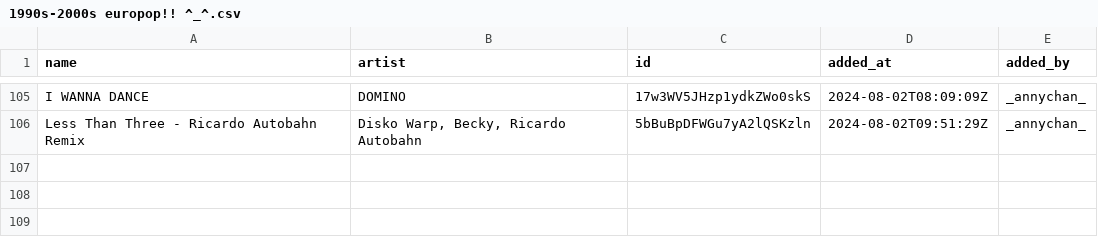
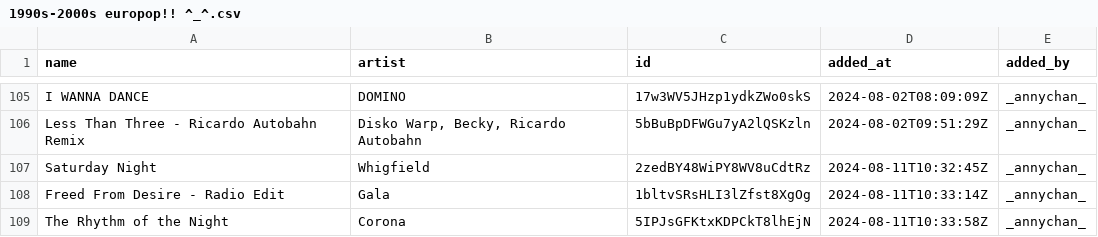
Before and after one commit to Ari-Zerner/spotify-archive, a CSV file: playlists/1990s-2000s europop!! ^_^.csv, drawn as a sheet; only a part is shown, gaps mark what is left out; the diff names each change by its address in the sheet, - before the commit and + after, or states it on an @@ line.

Commit message:
Update 2024-08-12_00-00-54
Summary of Changes:
  Changed playlists:
    - 1990s-2000s europop!! ^_^

Changed playlist: 1990s-2000s europop!! ^_^
  Added tracks:
    - Freed From Desire - Radio Edit by Gala
    - The Rhythm of the Night by Corona
    - Saturday Night by Whigfield

```diff
--- a/playlists/1990s-2000s europop!! ^_^.csv
+++ b/playlists/1990s-2000s europop!! ^_^.csv
+row 107: Saturday Night | Whigfield | 2zedBY48WiPY8WV8uCdtRz | 2024-08-11T10:32:45Z | _annychan_
+row 108: Freed From Desire - Radio Edit | Gala | 1bltvSRsHLI3lZfst8XgOg | 2024-08-11T10:33:14Z | _annychan_
+row 109: The Rhythm of the Night | Corona | 5IPJsGFKtxKDPCkT8lhEjN | 2024-08-11T10:33:58Z | _annychan_
```
Also changed, not shown: playlists_metadata.csv.
